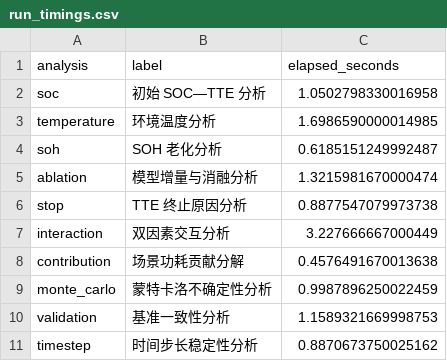
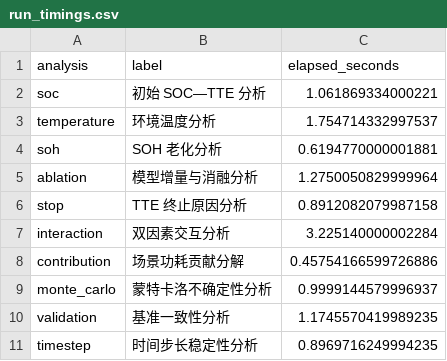
Before and after one commit to storyon403-afk/math_modeling_, a CSV file: modeling/BatteryModel_version3/generated_figures/run_timings.csv, drawn as a sheet.

```diff
--- a/modeling/BatteryModel_version3/generated_figures/run_timings.csv
+++ b/modeling/BatteryModel_version3/generated_figures/run_timings.csv
@@ -1,11 +1,11 @@
 analysis,label,elapsed_seconds
-soc,初始 SOC—TTE 分析,1.0502798330016958
-temperature,环境温度分析,1.6986590000014985
-soh,SOH 老化分析,0.6185151249992487
-ablation,模型增量与消融分析,1.3215981670000474
-stop,TTE 终止原因分析,0.8877547079973738
-interaction,双因素交互分析,3.227666667000449
-contribution,场景功耗贡献分解,0.4576491670013638
-monte_carlo,蒙特卡洛不确定性分析,0.9987896250022459
-validation,基准一致性分析,1.1589321669998753
-timestep,时间步长稳定性分析,0.8870673750025162
+soc,初始 SOC—TTE 分析,1.061869334000221
+temperature,环境温度分析,1.754714332997537
+soh,SOH 老化分析,0.6194770000001881
+ablation,模型增量与消融分析,1.2750050829999964
+stop,TTE 终止原因分析,0.8912082079987158
+interaction,双因素交互分析,3.225140000002284
+contribution,场景功耗贡献分解,0.45754166599726886
+monte_carlo,蒙特卡洛不确定性分析,0.9999144579996937
+validation,基准一致性分析,1.1745570419989235
+timestep,时间步长稳定性分析,0.8969716249994235
```
Also changed, not shown: modeling/BatteryModel_version3/generated_figures/10_timestep/timestep_stability.csv, modeling/BatteryModel_version3/generated_figures/figure_manifest.csv, 21 other files.
